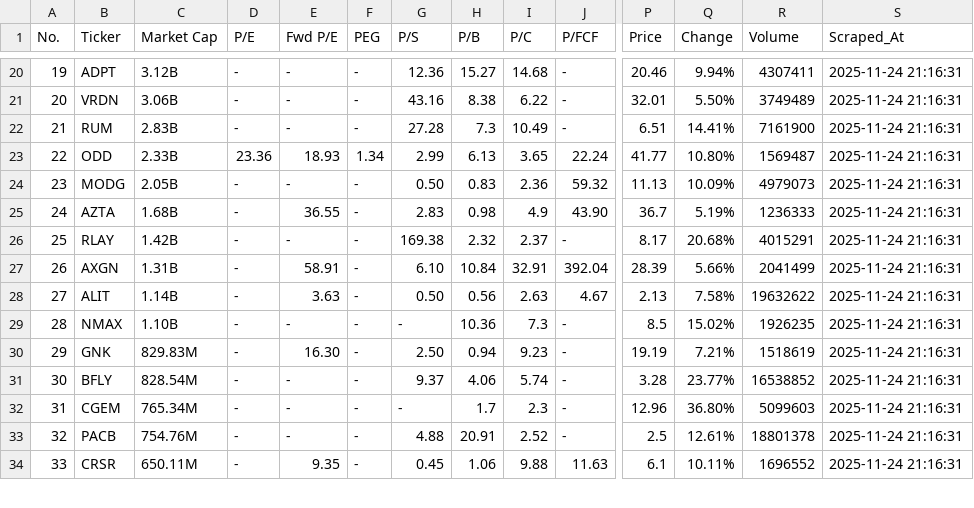
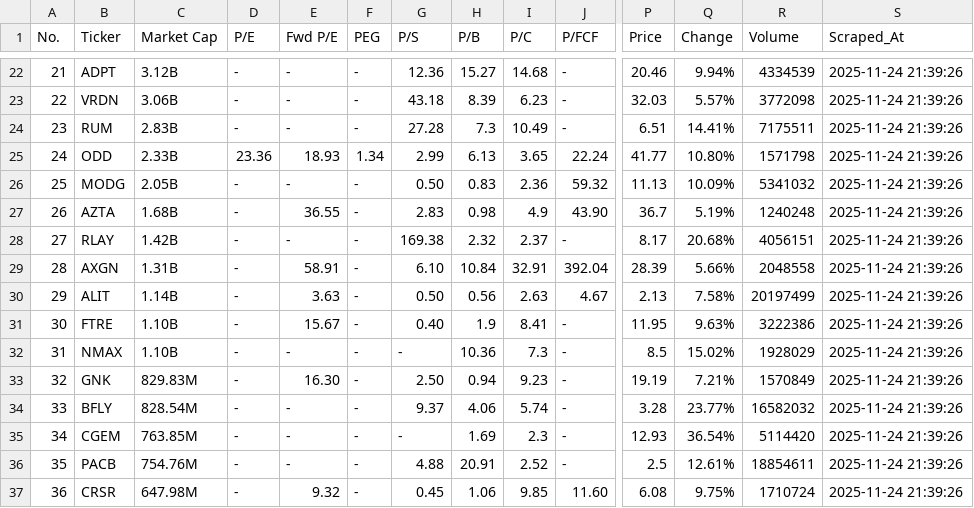
Before and after one commit to jp3tty/daily_fin, a CSV file: FinVizData.csv, drawn as a sheet; only a part is shown, gaps mark what is left out; addresses are those after the commit; rows hold the shown columns only; the diff covers the shown part only; the diff names each change by its address in the sheet, - before the commit and + after, or states it on an @@ line.

```diff
--- a/FinVizData.csv
+++ b/FinVizData.csv
@@ column A (No.) renumbered from row 5 down @@
-R22 (Volume): 4307411
+R22 (Volume): 4334539
-S22:S30 (Scraped_At): 2025-11-24 21:16:31
+S22:S30 (Scraped_At): 2025-11-24 21:39:26
-G23 (P/S): 43.16
+G23 (P/S): 43.18
-H23 (P/B): 8.38
+H23 (P/B): 8.39
-I23 (P/C): 6.22
+I23 (P/C): 6.23
-P23 (Price): 32.01
+P23 (Price): 32.03
-Q23 (Change): 5.50%
+Q23 (Change): 5.57%
-R23 (Volume): 3749489
+R23 (Volume): 3772098
-R24 (Volume): 7161900
+R24 (Volume): 7175511
-R25 (Volume): 1569487
+R25 (Volume): 1571798
-R26 (Volume): 4979073
+R26 (Volume): 5341032
-R27 (Volume): 1236333
+R27 (Volume): 1240248
-R28 (Volume): 4015291
+R28 (Volume): 4056151
-R29 (Volume): 2041499
+R29 (Volume): 2048558
-R30 (Volume): 19632622
+R30 (Volume): 20197499
+row 31: 30 | FTRE | 1.10B | - | 15.67 | - | 0.40 | 1.9 | 8.41 | - | 11.95 | 9.63% | 3222386 | 2025-11-24 21:39:26
-R32 (Volume): 1926235
+R32 (Volume): 1928029
-S32:S37 (Scraped_At): 2025-11-24 21:16:31
+S32:S37 (Scraped_At): 2025-11-24 21:39:26
-R33 (Volume): 1518619
+R33 (Volume): 1570849
-R34 (Volume): 16538852
+R34 (Volume): 16582032
-C35 (Market Cap): 765.34M
+C35 (Market Cap): 763.85M
-H35 (P/B): 1.7
+H35 (P/B): 1.69
-P35 (Price): 12.96
+P35 (Price): 12.93
-Q35 (Change): 36.80%
+Q35 (Change): 36.54%
-R35 (Volume): 5099603
+R35 (Volume): 5114420
-R36 (Volume): 18801378
+R36 (Volume): 18854611
-C37 (Market Cap): 650.11M
+C37 (Market Cap): 647.98M
-E37 (Fwd P/E): 9.35
+E37 (Fwd P/E): 9.32
-I37 (P/C): 9.88
+I37 (P/C): 9.85
-J37 (P/FCF): 11.63
+J37 (P/FCF): 11.60
-P37 (Price): 6.1
+P37 (Price): 6.08
-Q37 (Change): 10.11%
+Q37 (Change): 9.75%
-R37 (Volume): 1696552
+R37 (Volume): 1710724
```
Also changed, not shown: 2 added rows and 67 edited cells elsewhere in this file.
